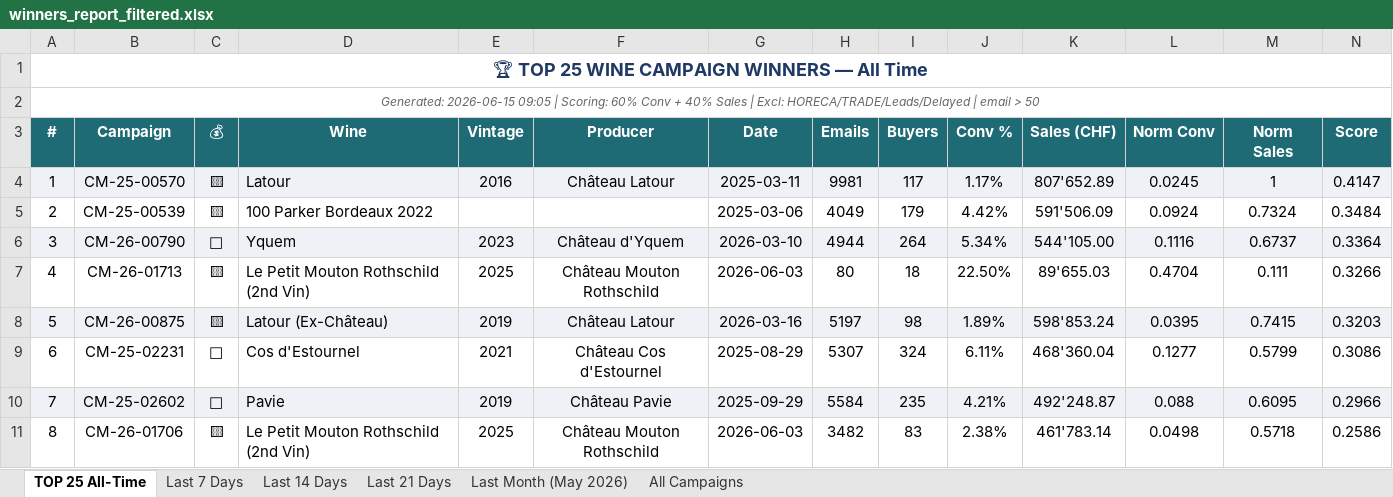
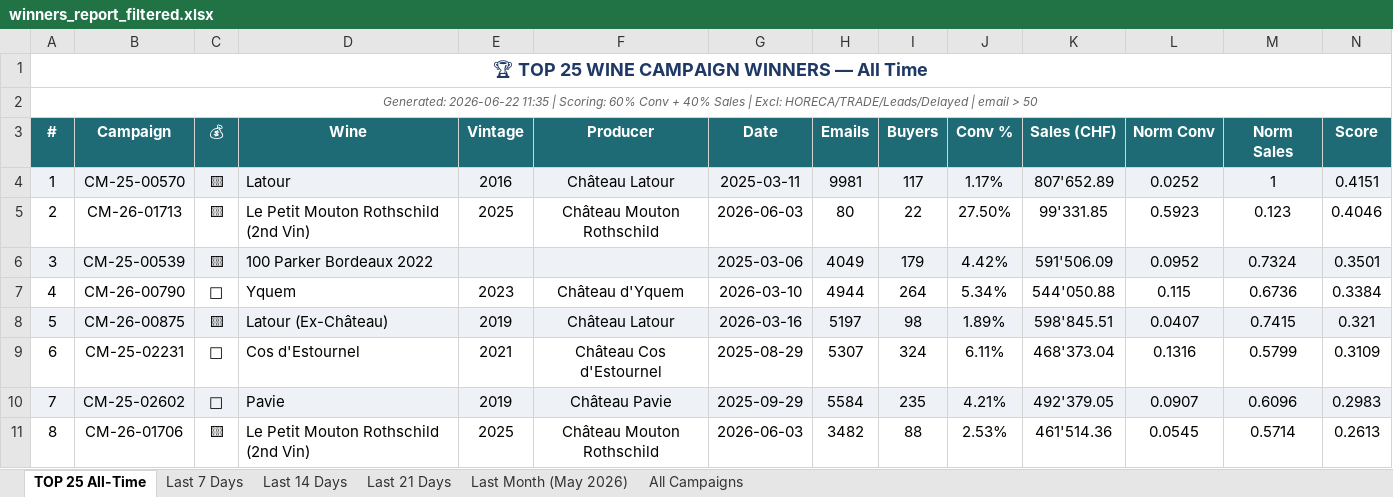
Before and after one commit to Antagata/U_links_pages, an Excel workbook: AVUwinnersCM/winners_report_filtered.xlsx, sheet TOP 25 All-Time, drawn as a sheet; only a part is shown; values as stored, in another font and other column widths than the file's, no borders; removed rows and columns are numbered as before the commit, all else as after; the diff covers the shown part only; the diff names each change by its address in the sheet, - before the commit and + after, or states it on an @@ line.

```diff
--- a/AVUwinnersCM/winners_report_filtered.xlsx (sheet TOP 25 All-Time)
+++ b/AVUwinnersCM/winners_report_filtered.xlsx (sheet TOP 25 All-Time)
-A2 (#): Generated: 2026-06-15 09:05 | Scoring:…
+A2 (#): Generated: 2026-06-22 11:35 | Scoring:…
-L4 (Norm Conv): 0.0245
+L4 (Norm Conv): 0.0252
-N4 (Score): 0.4147
+N4 (Score): 0.4151
+row 5: 2 | CM-26-01713 | 🟨 | Le Petit Mouton Rothschild (2nd Vin) | 2025 | Château Mouton Rothschild | 2026-06-03 | 80 | 22 | 27.50% | 99'331.85 | 0.5923 | 0.123 | 0.4046
-A6 (#): 2
+A6 (#): 3
-A6:N6 fill: none
+A6:N6 fill: #EEF2F7
-L6 (Norm Conv): 0.0924
+L6 (Norm Conv): 0.0952
-N6 (Score): 0.3484
+N6 (Score): 0.3501
-A7 (#): 3
+A7 (#): 4
-A7:N7 fill: #EEF2F7
+A7:N7 fill: none
-K7 (Sales (CHF)): 544'105.00
+K7 (Sales (CHF)): 544'050.88
-L7 (Norm Conv): 0.1116
+L7 (Norm Conv): 0.115
-M7 (Norm Sales): 0.6737
+M7 (Norm Sales): 0.6736
-N7 (Score): 0.3364
+N7 (Score): 0.3384
-row 7: 4 | CM-26-01713 | 🟨 | Le Petit Mouton Rothschild (2nd Vin) | 2025 | Château Mouton Rothschild | 2026-06-03 | 80 | 18 | 22.50% | 89'655.03 | 0.4704 | 0.111 | 0.3266
-K8 (Sales (CHF)): 598'853.24
+K8 (Sales (CHF)): 598'845.51
-L8 (Norm Conv): 0.0395
+L8 (Norm Conv): 0.0407
-N8 (Score): 0.3203
+N8 (Score): 0.321
-K9 (Sales (CHF)): 468'360.04
+K9 (Sales (CHF)): 468'373.04
-L9 (Norm Conv): 0.1277
+L9 (Norm Conv): 0.1316
-N9 (Score): 0.3086
+N9 (Score): 0.3109
-K10 (Sales (CHF)): 492'248.87
+K10 (Sales (CHF)): 492'379.05
-L10 (Norm Conv): 0.088
+L10 (Norm Conv): 0.0907
-M10 (Norm Sales): 0.6095
+M10 (Norm Sales): 0.6096
-N10 (Score): 0.2966
+N10 (Score): 0.2983
-I11 (Buyers): 83
+I11 (Buyers): 88
-J11 (Conv %): 2.38%
+J11 (Conv %): 2.53%
-K11 (Sales (CHF)): 461'783.14
+K11 (Sales (CHF)): 461'514.36
-L11 (Norm Conv): 0.0498
+L11 (Norm Conv): 0.0545
-M11 (Norm Sales): 0.5718
+M11 (Norm Sales): 0.5714
-N11 (Score): 0.2586
+N11 (Score): 0.2613
```
Also changed, not shown: 3 added rows, 3 removed rows, 89 edited cells and cell formats elsewhere in this sheet, sheet All Campaigns, sheet Last 14 Days, sheet Last Month (May 2026), sheet Last 21 Days, sheet Last 7 Days, AVUwinnersCM/delayed_winners.xlsx, AVUwinnersCM/winners_report.xlsx, 10 other files.
